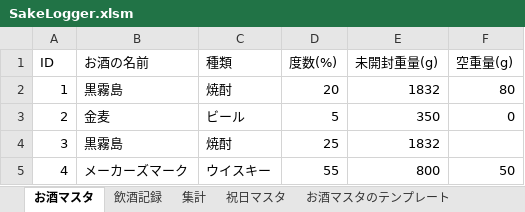
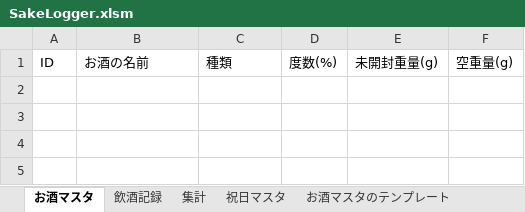
Before and after one commit to qack-dev/SakeLogger, an Excel workbook: SakeLogger.xlsm, sheet お酒マスタ, drawn as a sheet; values as stored, in another font and other column widths than the file's, no borders; the diff names each change by its address in the sheet, - before the commit and + after, or states it on an @@ line.

```diff
--- a/SakeLogger.xlsm (sheet お酒マスタ)
+++ b/SakeLogger.xlsm (sheet お酒マスタ)
-row 2: 1 | 黒霧島 | 焼酎 | 20 | 1832 | 80
-row 3: 2 | 金麦 | ビール | 5 | 350 | 0
-row 4: 3 | 黒霧島 | 焼酎 | 25 | 1832
-row 5: 4 | メーカーズマーク | ウイスキー | 55 | 800 | 50
```
Also changed, not shown: sheet 飲酒記録, charts or pictures.
